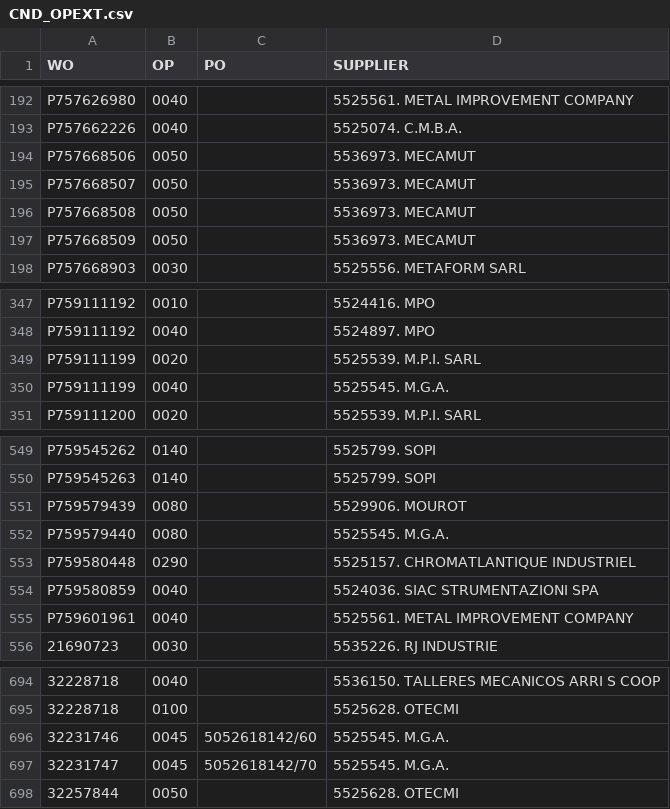
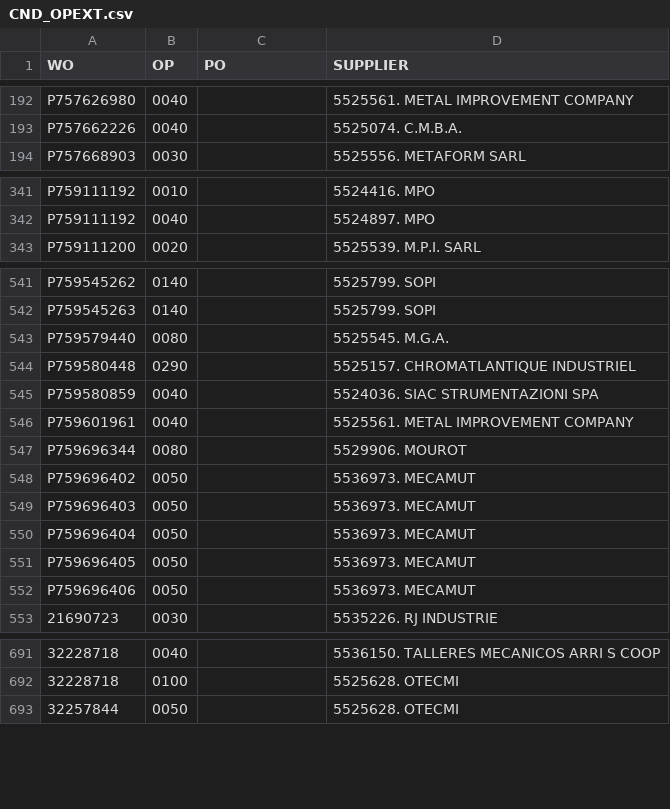
Before and after one commit to Visualys/Cyberplan, a CSV file: CND_OPEXT.csv, drawn as a sheet; only a part is shown, gaps mark what is left out; the diff covers the shown part only.

Commit message:
Updated on 2026-11-24 03:29:26

```diff
--- a/CND_OPEXT.csv
+++ b/CND_OPEXT.csv
@@ -193,6 +193,2 @@ P757626980;0040;;5525561. METAL IMPROVEMENT COMPANY
 P757662226;0040;;5525074. C.M.B.A.
-P757668506;0050;;5536973. MECAMUT
-P757668507;0050;;5536973. MECAMUT
-P757668508;0050;;5536973. MECAMUT
-P757668509;0050;;5536973. MECAMUT
 P757668903;0030;;5525556. METAFORM SARL
@@ -348,4 +342,2 @@ P759111192;0010;;5524416. MPO
 P759111192;0040;;5524897. MPO
-P759111199;0020;;5525539. M.P.I. SARL
-P759111199;0040;;5525545. M.G.A.
 P759111200;0020;;5525539. M.P.I. SARL
@@ -550,3 +542,2 @@ P759545262;0140;;5525799. SOPI
 P759545263;0140;;5525799. SOPI
-P759579439;0080;;5529906. MOUROT
 P759579440;0080;;5525545. M.G.A.
@@ -555,2 +546,8 @@ P759580859;0040;;5524036. SIAC STRUMENTAZIONI SPA
 P759601961;0040;;5525561. METAL IMPROVEMENT COMPANY
+P759696344;0080;;5529906. MOUROT
+P759696402;0050;;5536973. MECAMUT
+P759696403;0050;;5536973. MECAMUT
+P759696404;0050;;5536973. MECAMUT
+P759696405;0050;;5536973. MECAMUT
+P759696406;0050;;5536973. MECAMUT
 21690723;0030;;5535226. RJ INDUSTRIE
@@ -695,4 +692,2 @@ P759601961;0040;;5525561. METAL IMPROVEMENT COMPANY
 32228718;0100;;5525628. OTECMI
-32231746;0045;5052618142/60;5525545. M.G.A.
-32231747;0045;5052618142/70;5525545. M.G.A.
 32257844;0050;;5525628. OTECMI
```
Also changed, not shown: 12 removed rows and 1 edited cell elsewhere in this file.
